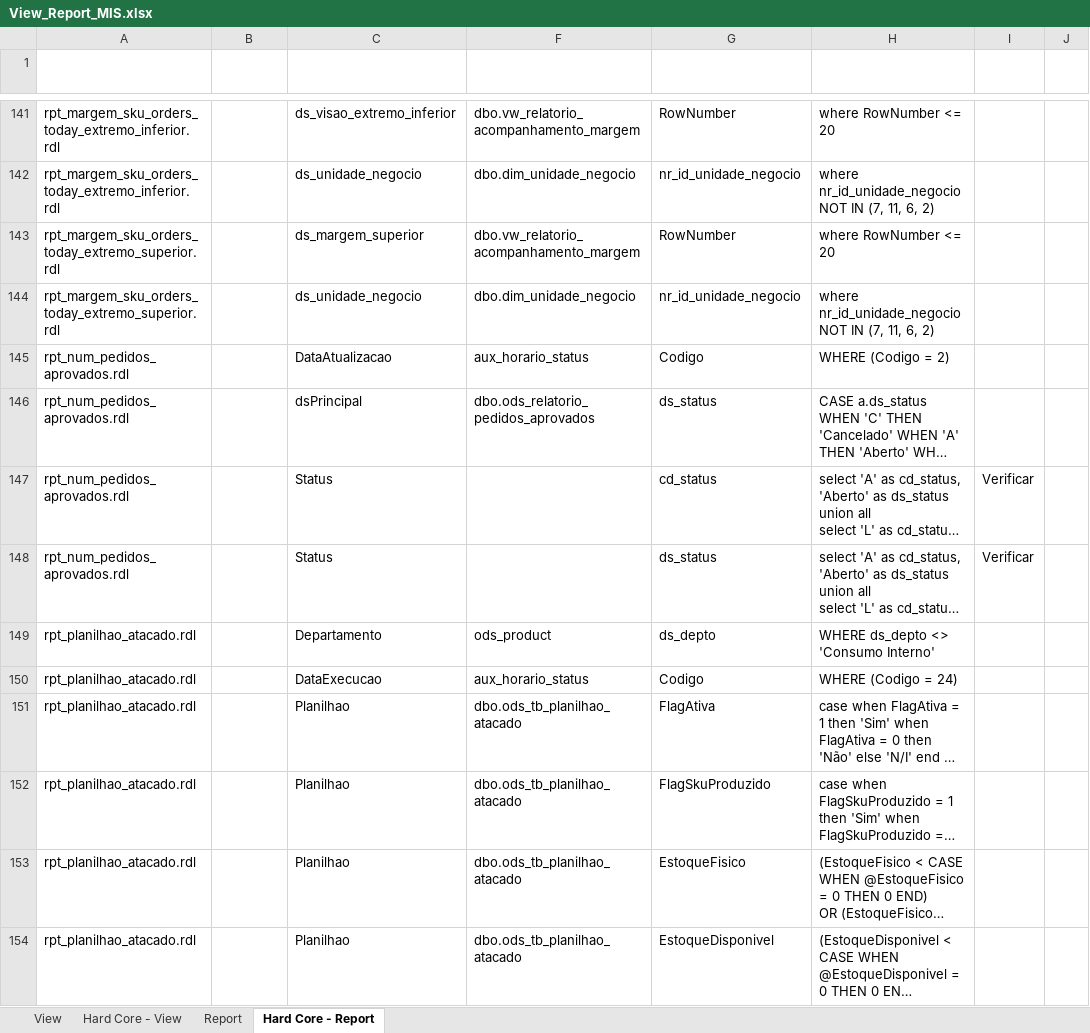
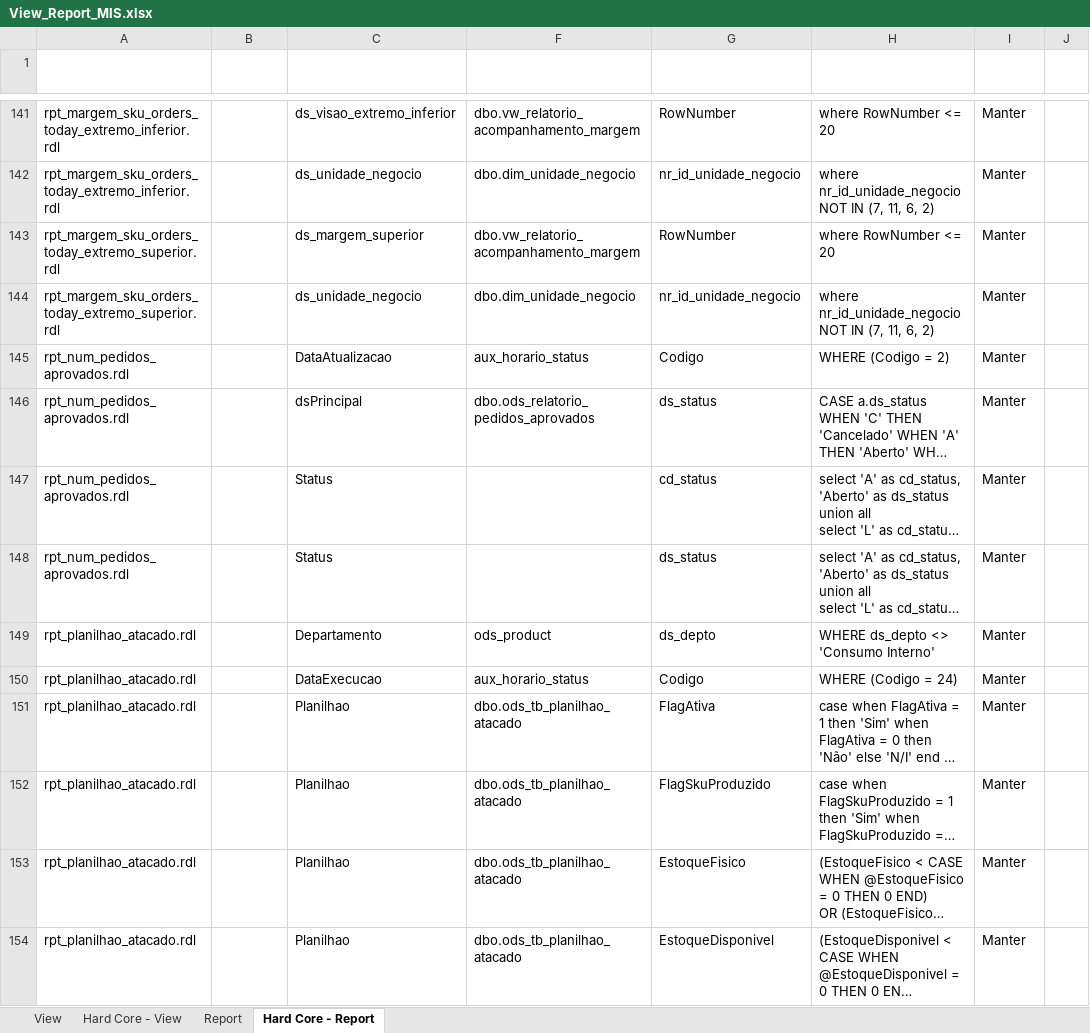
Before and after one commit to patricknaka/Nova, an Excel workbook: Documentação/Planilhas/View_Report_MIS.xlsx, sheet Hard Core - Report, drawn as a sheet; only a part is shown, gaps mark what is left out; long unchanged cells end in …; values as stored, in another font and other column widths than the file's, no borders; table styles not drawn; the diff covers the shown part only; the diff names each change by its address in the sheet, - before the commit and + after, or states it on an @@ line.

Commit message:
Atualização Planilha View Hard-Code

```diff
--- a/Documentação/Planilhas/View_Report_MIS.xlsx (sheet Hard Core - Report)
+++ b/Documentação/Planilhas/View_Report_MIS.xlsx (sheet Hard Core - Report)
-I141:I146 (Obs): (empty)
+I141:I146 (Obs): Manter
-I147:I148 (Obs): Verificar
+I147:I148 (Obs): Manter
-I149:I154 (Obs): (empty)
+I149:I154 (Obs): Manter
```
Also changed, not shown: 105 edited cells, cell formats and merged cells elsewhere in this sheet.
